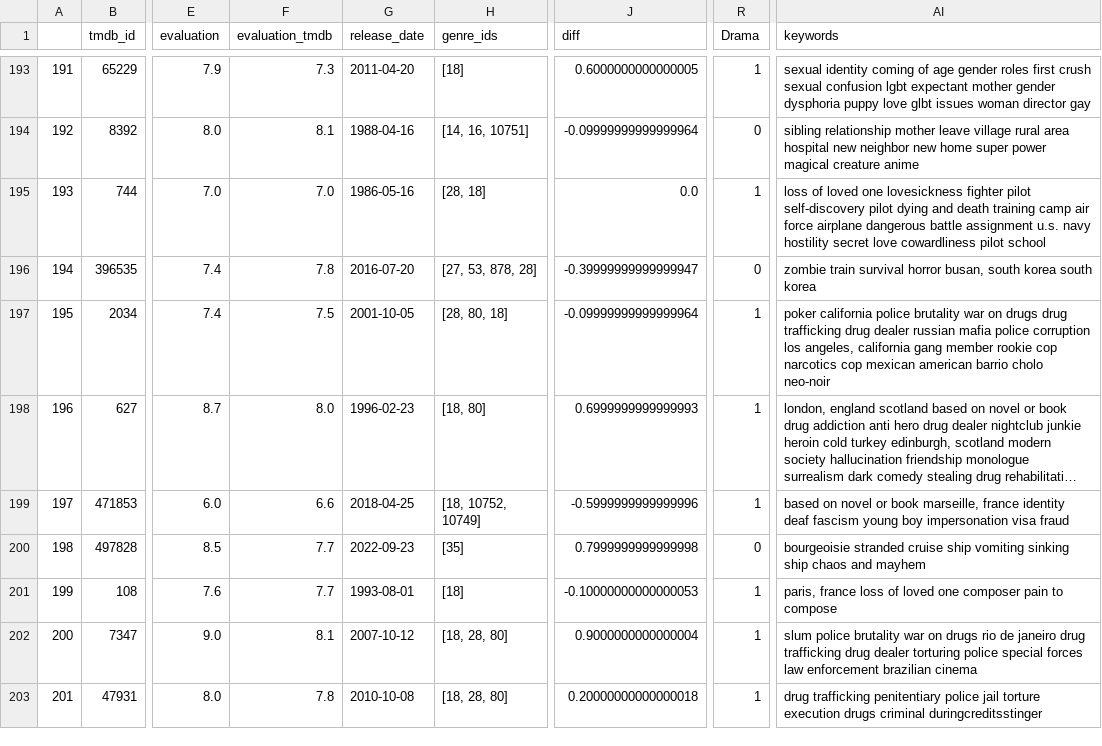
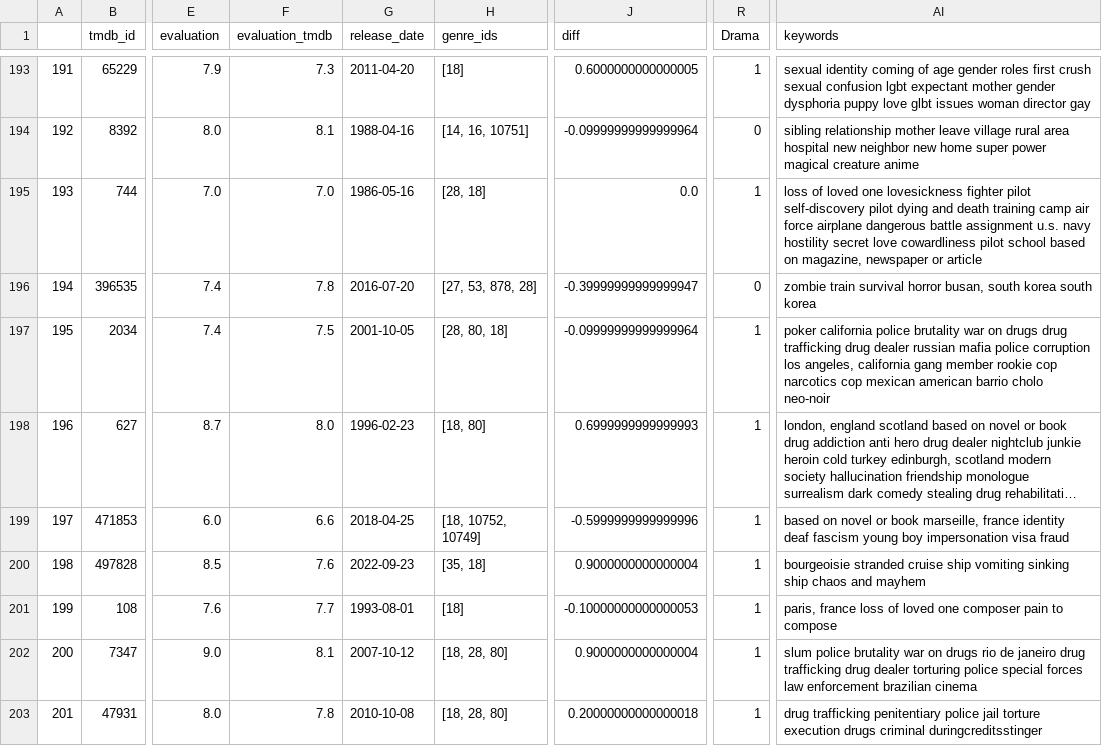
Before and after one commit to muellermax/movie-opera-diary, a CSV file: wrangling_scripts/input_tmdb.csv, drawn as a sheet; only a part is shown, gaps mark what is left out; long unchanged cells end in …; the diff covers the shown part only; the diff names each change by its address in the sheet, - before the commit and + after, or states it on an @@ line.

```diff
--- a/wrangling_scripts/input_tmdb.csv
+++ b/wrangling_scripts/input_tmdb.csv
-AI195 (keywords): …pilot school
+AI195 (keywords): …pilot school based on magazine, newspaper or article
-F200 (evaluation_tmdb): 7.7
+F200 (evaluation_tmdb): 7.6
-H200 (genre_ids): [35]
+H200 (genre_ids): [35, 18]
-J200 (diff): 0.7999999999999998
+J200 (diff): 0.9000000000000004
-R200 (Drama): 0
+R200 (Drama): 1
```
Also changed, not shown: 48 edited cells elsewhere in this file, wrangling_scripts/input_movies.csv, wrangling_scripts/input_operas.csv.
